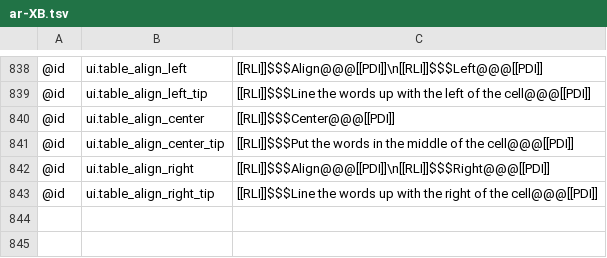
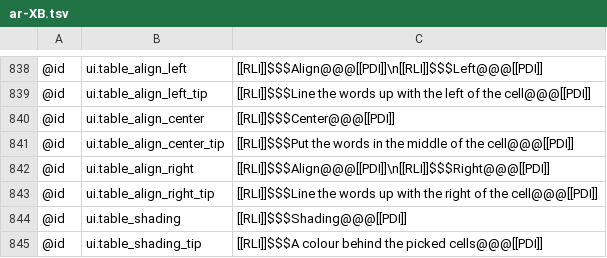
Before and after one commit to AlienTechSoftware/notecraft, a TSV file: i18n/ar-XB.tsv, drawn as a sheet; only a part is shown, gaps mark what is left out; the diff names each change by its address in the sheet, - before the commit and + after, or states it on an @@ line.

```diff
--- a/i18n/ar-XB.tsv
+++ b/i18n/ar-XB.tsv
+row 844: @id | ui.table_shading | [[RLI]]$$$Shading@@@[[PDI]]
+row 845: @id | ui.table_shading_tip | [[RLI]]$$$A colour behind the picked cells@@@[[PDI]]
```
Also changed, not shown: i18n/en-XA.tsv, i18n/en.tsv, 8 other files.
